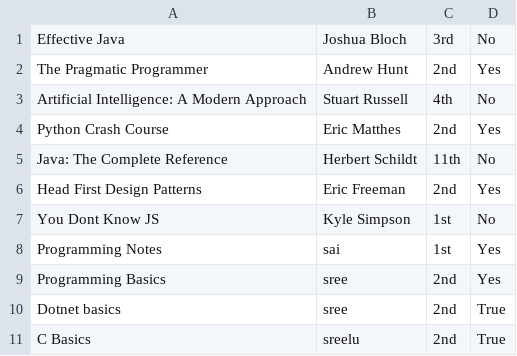
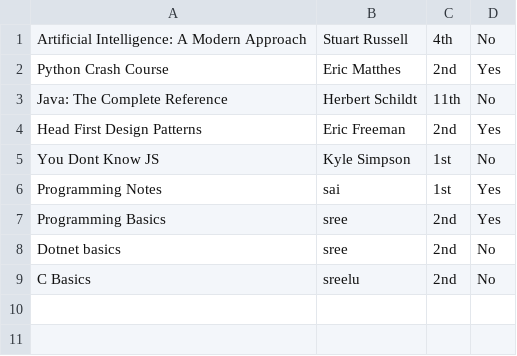
Before and after one commit to Sree2011/library-management-system-python, a CSV file: python/data/books.csv, drawn as a sheet.

```diff
--- a/python/data/books.csv
+++ b/python/data/books.csv
@@ -1,3 +1 @@
-Effective Java,Joshua Bloch,3rd,No
-The Pragmatic Programmer,Andrew Hunt,2nd,Yes
 Artificial Intelligence: A Modern Approach,Stuart Russell,4th,No
@@ -9,3 +7,3 @@ Programming Notes,sai,1st,Yes
 Programming Basics,sree,2nd,Yes
-Dotnet basics,sree,2nd,True
-C Basics,sreelu,2nd,True
+Dotnet basics,sree,2nd,No
+C Basics,sreelu,2nd,No
```
Also changed, not shown: 2 other files.
